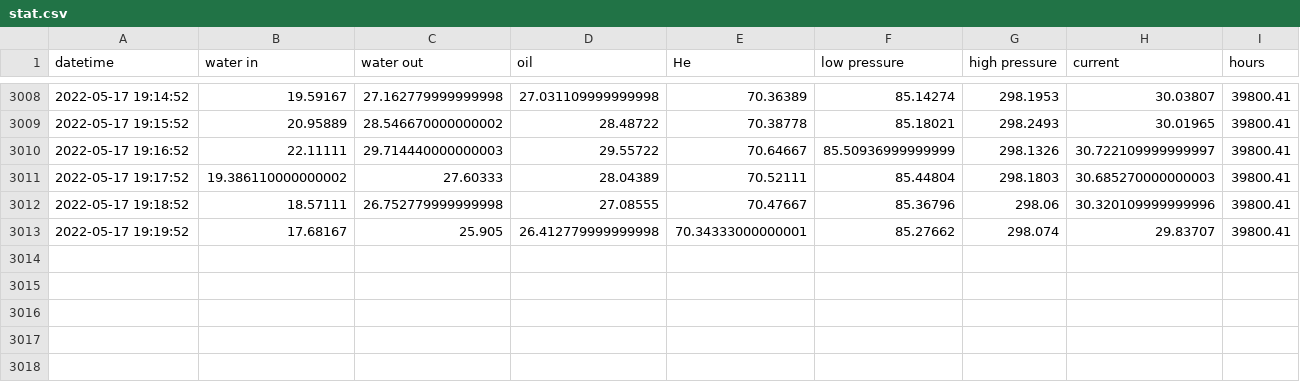
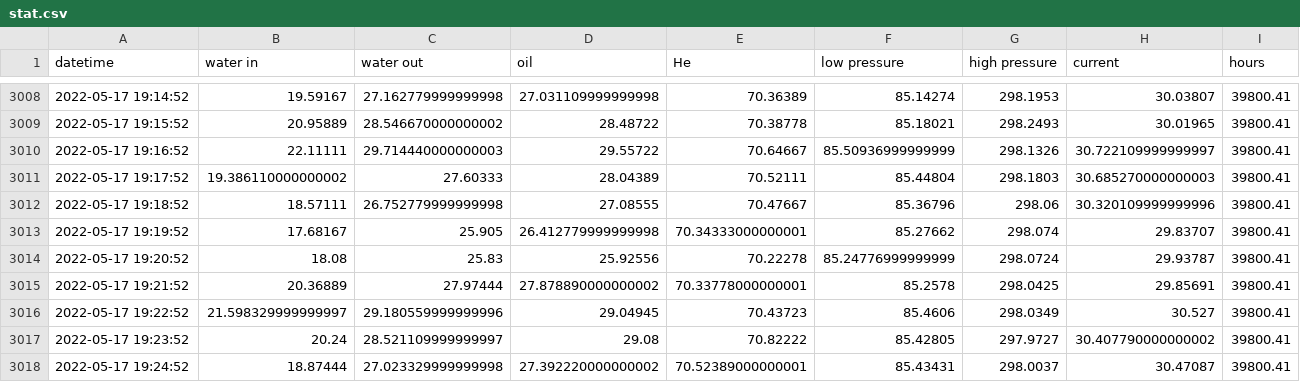
Before and after one commit to SciGEsN/SRC089, a CSV file: data/stat.csv, drawn as a sheet; only a part is shown, gaps mark what is left out.

```diff
--- a/data/stat.csv
+++ b/data/stat.csv
@@ -3013 +3013,6 @@ datetime,water in,water out,oil,He,low pressure,high pressure,current,hours
 2022-05-17 19:19:52,17.68167,25.905,26.412779999999998,70.34333000000001,85.27662,298.074,29.83707,39800.41
+2022-05-17 19:20:52,18.08,25.83,25.92556,70.22278,85.24776999999999,298.0724,29.93787,39800.41
+2022-05-17 19:21:52,20.36889,27.97444,27.878890000000002,70.33778000000001,85.2578,298.0425,29.85691,39800.41
+2022-05-17 19:22:52,21.598329999999997,29.180559999999996,29.04945,70.43723,85.4606,298.0349,30.527,39800.41
+2022-05-17 19:23:52,20.24,28.521109999999997,29.08,70.82222,85.42805,297.9727,30.407790000000002,39800.41
+2022-05-17 19:24:52,18.87444,27.023329999999998,27.392220000000002,70.52389000000001,85.43431,298.0037,30.47087,39800.41
```
Also changed, not shown: data/P.csv, data/T2.csv, 9 other files.
